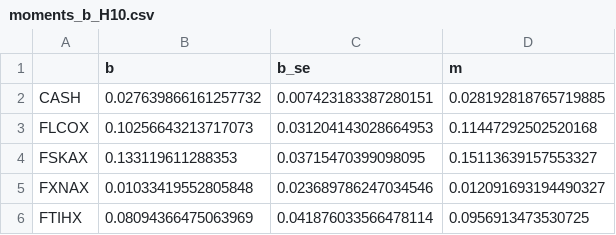
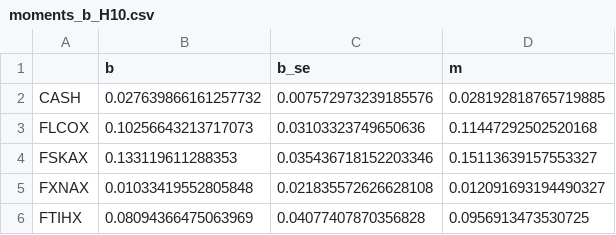
Before and after one commit to cabouman/financial, a CSV file: results/moments_b_H10.csv, drawn as a sheet.

```diff
--- a/results/moments_b_H10.csv
+++ b/results/moments_b_H10.csv
@@ -1,6 +1,6 @@
 ,b,b_se,m
-CASH,0.027639866161257732,0.007423183387280151,0.028192818765719885
-FLCOX,0.10256643213717073,0.031204143028664953,0.11447292502520168
-FSKAX,0.133119611288353,0.03715470399098095,0.15113639157553327
-FXNAX,0.01033419552805848,0.023689786247034546,0.012091693194490327
-FTIHX,0.08094366475063969,0.041876033566478114,0.0956913473530725
+CASH,0.027639866161257732,0.007572973239185576,0.028192818765719885
+FLCOX,0.10256643213717073,0.03103323749650636,0.11447292502520168
+FSKAX,0.133119611288353,0.035436718152203346,0.15113639157553327
+FXNAX,0.01033419552805848,0.021835572626628108,0.012091693194490327
+FTIHX,0.08094366475063969,0.04077407870356828,0.0956913473530725
```
Also changed, not shown: results/moments_b_H20.csv, results/moments_b_H5.csv, 16 other files.
